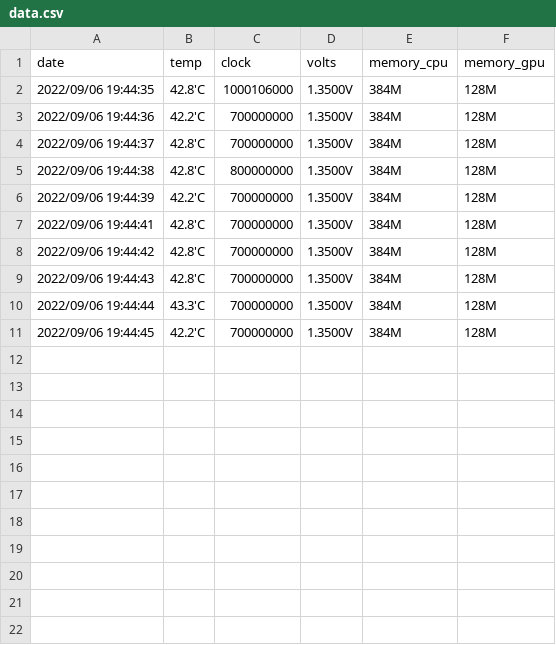
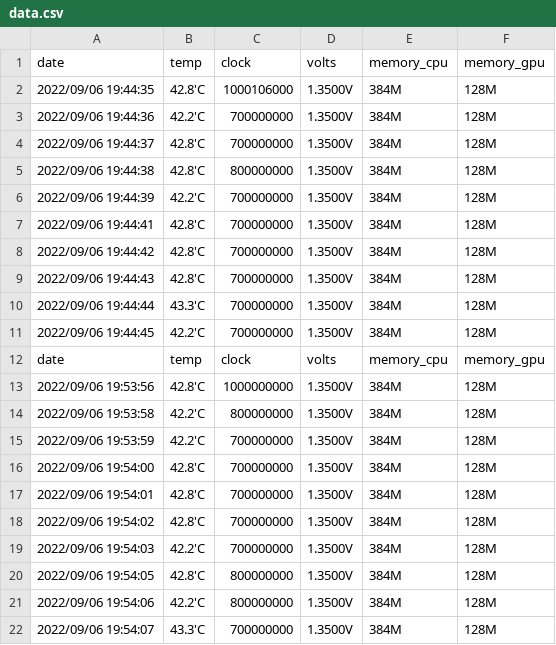
Before and after one commit to asha-ndf/raspi-monitor, a CSV file: data/data.csv, drawn as a sheet; the diff names each change by its address in the sheet, - before the commit and + after, or states it on an @@ line.

Commit message:
data-update

```diff
--- a/data/data.csv
+++ b/data/data.csv
+row 12: date | temp | clock | volts | memory_cpu | memory_gpu
+row 13: 2022/09/06 19:53:56 | 42.8'C | 1000000000 | 1.3500V | 384M | 128M
+row 14: 2022/09/06 19:53:58 | 42.2'C | 800000000 | 1.3500V | 384M | 128M
+row 15: 2022/09/06 19:53:59 | 42.2'C | 700000000 | 1.3500V | 384M | 128M
+row 16: 2022/09/06 19:54:00 | 42.8'C | 700000000 | 1.3500V | 384M | 128M
+row 17: 2022/09/06 19:54:01 | 42.8'C | 700000000 | 1.3500V | 384M | 128M
+row 18: 2022/09/06 19:54:02 | 42.8'C | 700000000 | 1.3500V | 384M | 128M
+row 19: 2022/09/06 19:54:03 | 42.2'C | 700000000 | 1.3500V | 384M | 128M
+row 20: 2022/09/06 19:54:05 | 42.8'C | 800000000 | 1.3500V | 384M | 128M
+row 21: 2022/09/06 19:54:06 | 42.2'C | 800000000 | 1.3500V | 384M | 128M
+row 22: 2022/09/06 19:54:07 | 43.3'C | 700000000 | 1.3500V | 384M | 128M
```
